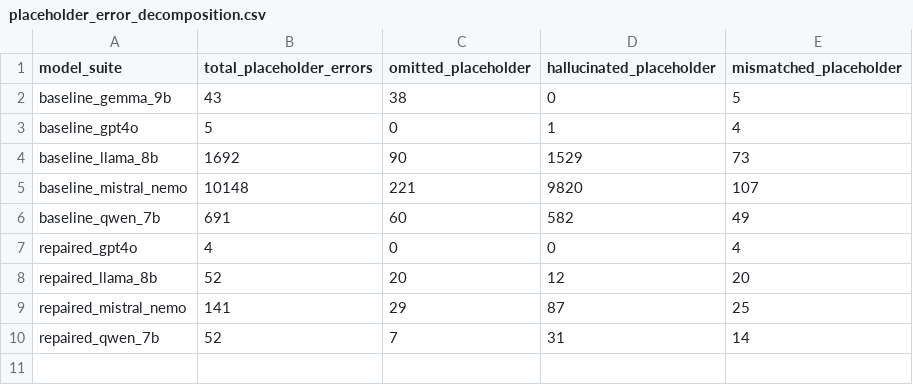
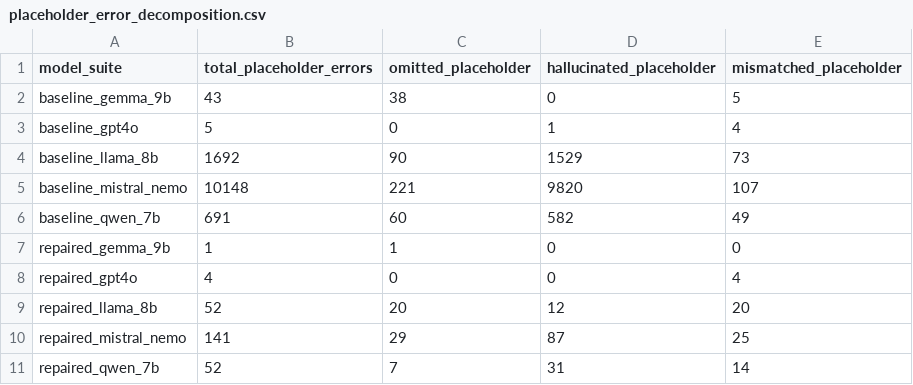
Before and after one commit to Research-SoftwareLocalization/cloud-native-llm-benchmark, a CSV file: reports/placeholder_error_decomposition.csv, drawn as a sheet.

Commit message:
feat(repair): complete self-repair for baseline_gemma_9b -> repaired_gemma_9b [skip ci]

```diff
--- a/reports/placeholder_error_decomposition.csv
+++ b/reports/placeholder_error_decomposition.csv
@@ -6,2 +6,3 @@ baseline_mistral_nemo,10148,221,9820,107
 baseline_qwen_7b,691,60,582,49
+repaired_gemma_9b,1,1,0,0
 repaired_gpt4o,4,0,0,4
```
Also changed, not shown: 3 other files.
